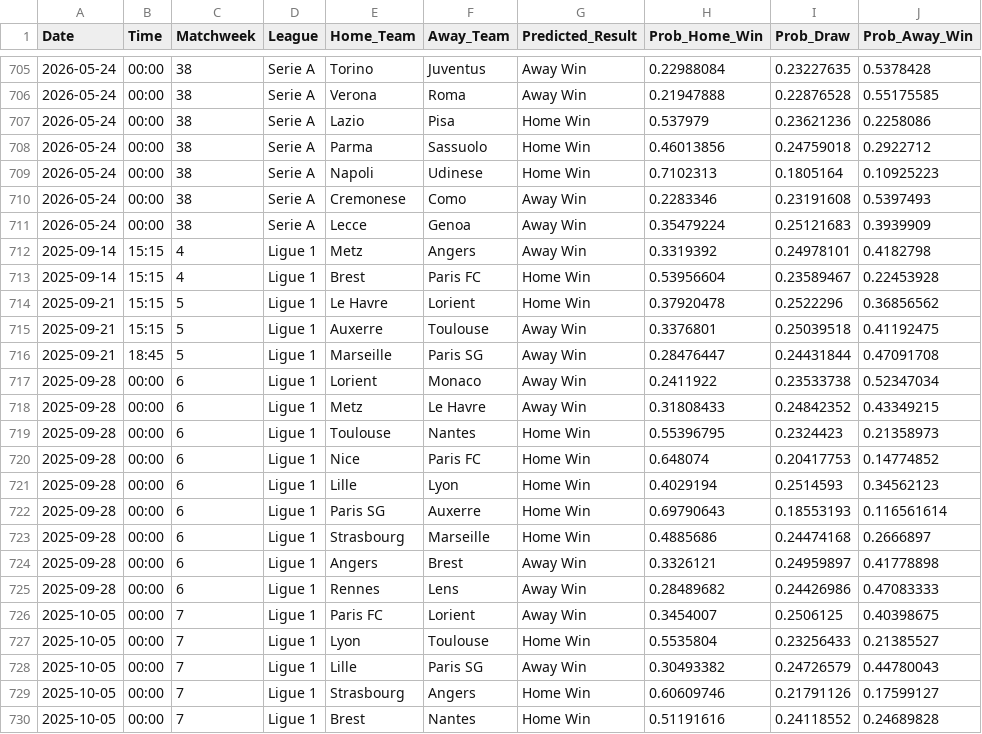
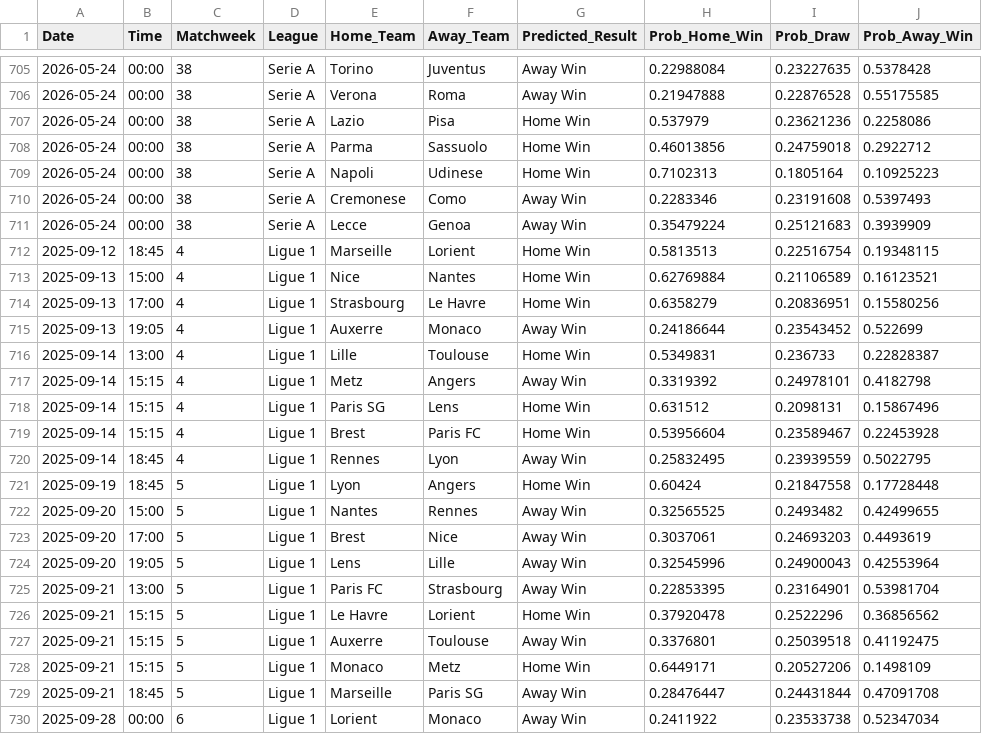
Before and after one commit to tl0375/PredictingFootballMatchesWorkflow, a CSV file: Results.csv, drawn as a sheet; only a part is shown, gaps mark what is left out; the shorter side is filled out with more unchanged rows; the diff names each change by its address in the sheet, - before the commit and + after, or states it on an @@ line.

```diff
--- a/Results.csv
+++ b/Results.csv
+row 712: 2025-09-12 | 18:45 | 4 | Ligue 1 | Marseille | Lorient | Home Win | 0.5813513 | 0.22516754 | 0.19348115
+row 713: 2025-09-13 | 15:00 | 4 | Ligue 1 | Nice | Nantes | Home Win | 0.62769884 | 0.21106589 | 0.16123521
+row 714: 2025-09-13 | 17:00 | 4 | Ligue 1 | Strasbourg | Le Havre | Home Win | 0.6358279 | 0.20836951 | 0.15580256
+row 715: 2025-09-13 | 19:05 | 4 | Ligue 1 | Auxerre | Monaco | Away Win | 0.24186644 | 0.23543452 | 0.522699
+row 716: 2025-09-14 | 13:00 | 4 | Ligue 1 | Lille | Toulouse | Home Win | 0.5349831 | 0.236733 | 0.22828387
+row 718: 2025-09-14 | 15:15 | 4 | Ligue 1 | Paris SG | Lens | Home Win | 0.631512 | 0.2098131 | 0.15867496
+row 720: 2025-09-14 | 18:45 | 4 | Ligue 1 | Rennes | Lyon | Away Win | 0.25832495 | 0.23939559 | 0.5022795
+row 721: 2025-09-19 | 18:45 | 5 | Ligue 1 | Lyon | Angers | Home Win | 0.60424 | 0.21847558 | 0.17728448
+row 722: 2025-09-20 | 15:00 | 5 | Ligue 1 | Nantes | Rennes | Away Win | 0.32565525 | 0.2493482 | 0.42499655
+row 723: 2025-09-20 | 17:00 | 5 | Ligue 1 | Brest | Nice | Away Win | 0.3037061 | 0.24693203 | 0.4493619
+row 724: 2025-09-20 | 19:05 | 5 | Ligue 1 | Lens | Lille | Away Win | 0.32545996 | 0.24900043 | 0.42553964
+row 725: 2025-09-21 | 13:00 | 5 | Ligue 1 | Paris FC | Strasbourg | Away Win | 0.22853395 | 0.23164901 | 0.53981704
+row 728: 2025-09-21 | 15:15 | 5 | Ligue 1 | Monaco | Metz | Home Win | 0.6449171 | 0.20527206 | 0.1498109
```
Also changed, not shown: 1 other file.
